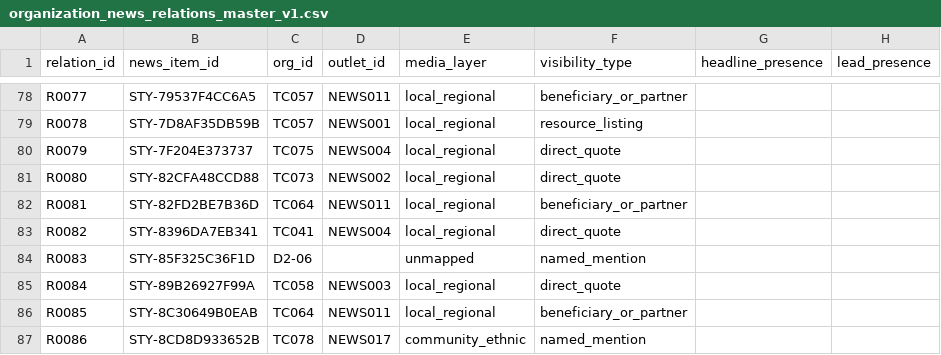
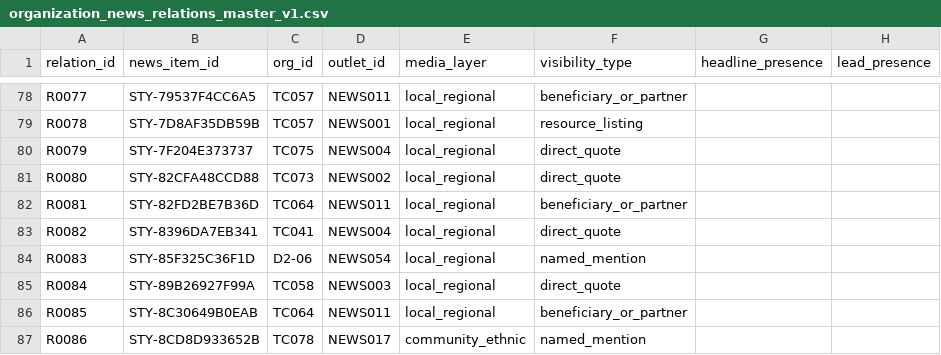
Before and after one commit to Endalk-Chala/twin-cities-affective-intermediation, a CSV file: data/interim/organization_news_relations_master_v1.csv, drawn as a sheet; only a part is shown, gaps mark what is left out; the diff names each change by its address in the sheet, - before the commit and + after, or states it on an @@ line.

```diff
--- a/data/interim/organization_news_relations_master_v1.csv
+++ b/data/interim/organization_news_relations_master_v1.csv
-D84 (outlet_id): (empty)
+D84 (outlet_id): NEWS054
-E84 (media_layer): unmapped
+E84 (media_layer): local_regional
```
Also changed, not shown: data/interim/network_summary_full_v1.csv, data/interim/news_network_qc_unmapped_outlets_v1.csv.
